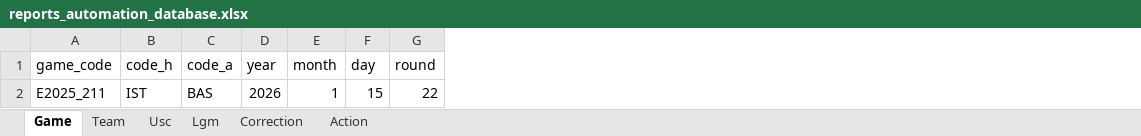
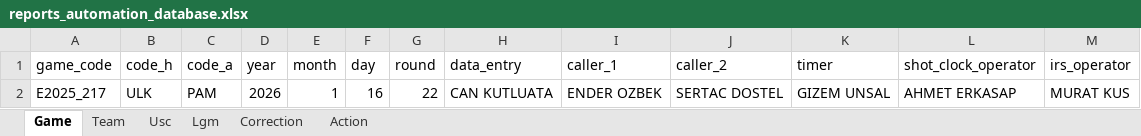
Before and after one commit to elvepo029/reports-automation, an Excel workbook: reports_automation_database.xlsx, sheet Game, drawn as a sheet; values as stored, in another font and other column widths than the file's, no borders; table styles not drawn; the diff names each change by its address in the sheet, - before the commit and + after, or states it on an @@ line.

Commit message:
afegint uscs a la taula Game

```diff
--- a/reports_automation_database.xlsx (sheet Game)
+++ b/reports_automation_database.xlsx (sheet Game)
+column H (data_entry), row 2: CAN KUTLUATA
+column I (caller_1), row 2: ENDER OZBEK
+column J (caller_2), row 2: SERTAC DOSTEL
+column K (timer), row 2: GIZEM UNSAL
+column L (shot_clock_operator), row 2: AHMET ERKASAP
+column M (irs_operator), row 2: MURAT KUS
-A2 (game_code): E2025_211
+A2 (game_code): E2025_217
-B2 (code_h): IST
+B2 (code_h): ULK
-C2 (code_a): BAS
+C2 (code_a): PAM
-F2 (day): 15
+F2 (day): 16
```
Also changed, not shown: sheet Team, 3 other files.
